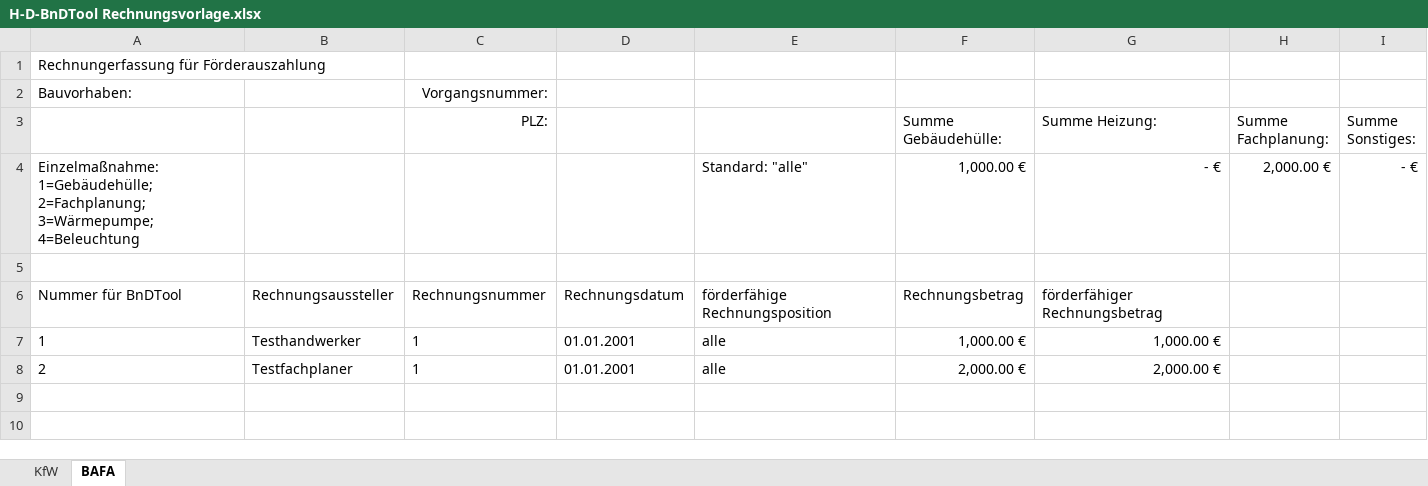
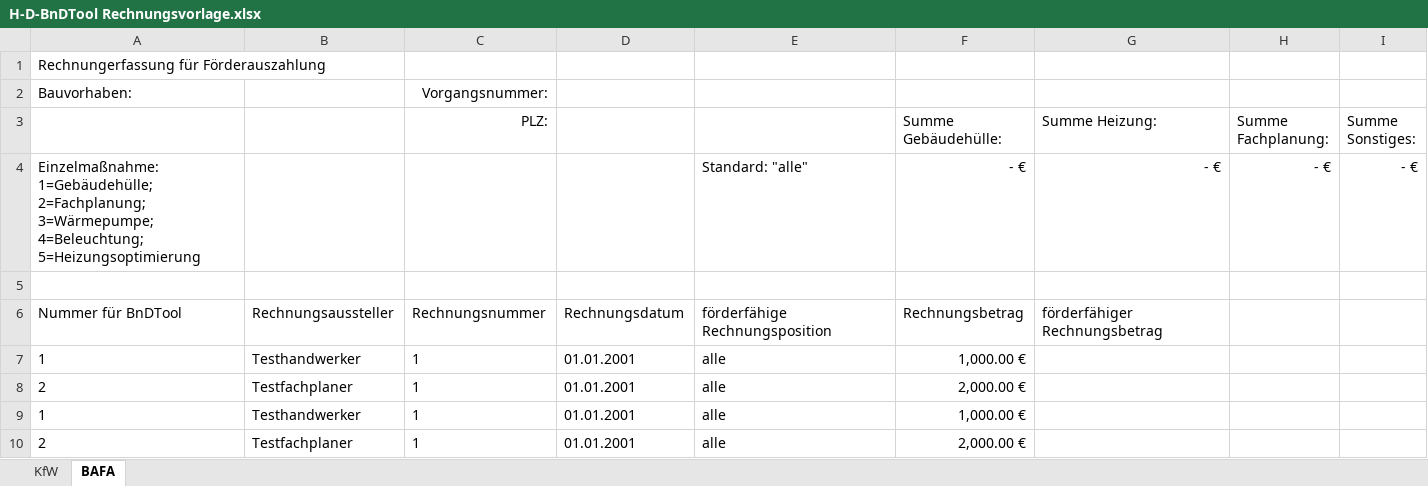
Before and after one commit to JohannesDieterle/H-D-BnDTool, an Excel workbook: H-D-BnDTool Rechnungsvorlage.xlsx, sheet BAFA, drawn as a sheet; values as stored, in another font and other column widths than the file's, no borders; the diff names each change by its address in the sheet, - before the commit and + after, or states it on an @@ line.

Commit message:
Hinzufügen der Heizungsoptimierung bei der BAFA Einzelmaßnahme

```diff
--- a/H-D-BnDTool Rechnungsvorlage.xlsx (sheet BAFA)
+++ b/H-D-BnDTool Rechnungsvorlage.xlsx (sheet BAFA)
-A4: …2=Fachplanung; 3=Wärmepumpe; 4=Beleuchtung
+A4: …2=Fachplanung; 3=Wärmepumpe; 4=Beleuchtung; 5=Heizungsoptimierung
-F4 (Summe Gebäudehülle:): 1,000.00 €
+F4 (Summe Gebäudehülle:): - €
-H4 (Summe Fachplanung:): 2,000.00 €
+H4 (Summe Fachplanung:): - €
-G7 (Summe Heizung:): 1,000.00 €
+G7 (Summe Heizung:): (empty)
-G8 (Summe Heizung:): 2,000.00 €
+G8 (Summe Heizung:): (empty)
+row 9: 1 | Testhandwerker | 1 | 01.01.2001 | alle | 1,000.00 €
+row 10: 2 | Testfachplaner | 1 | 01.01.2001 | alle | 2,000.00 €
```
Also changed, not shown: 4 other files.
